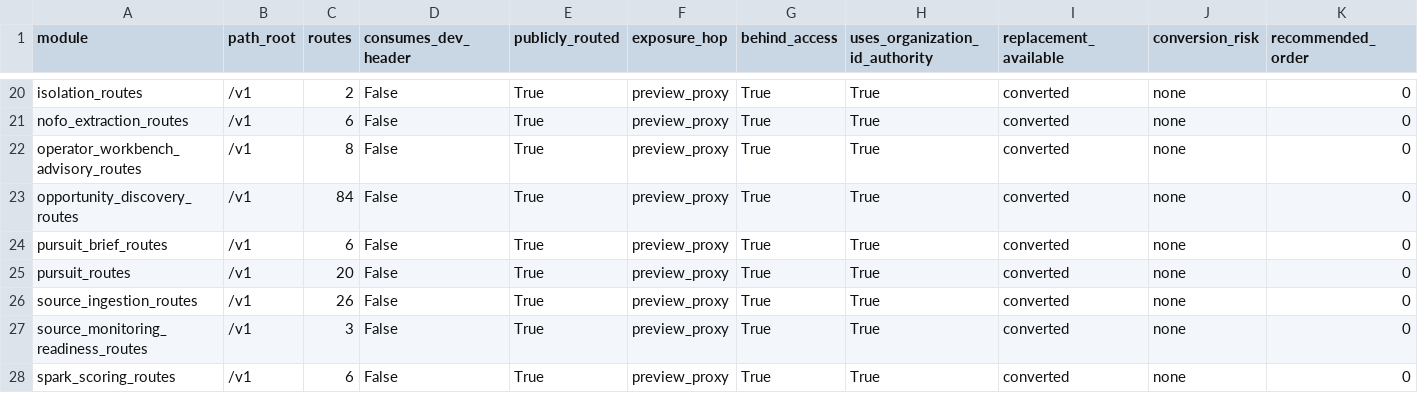
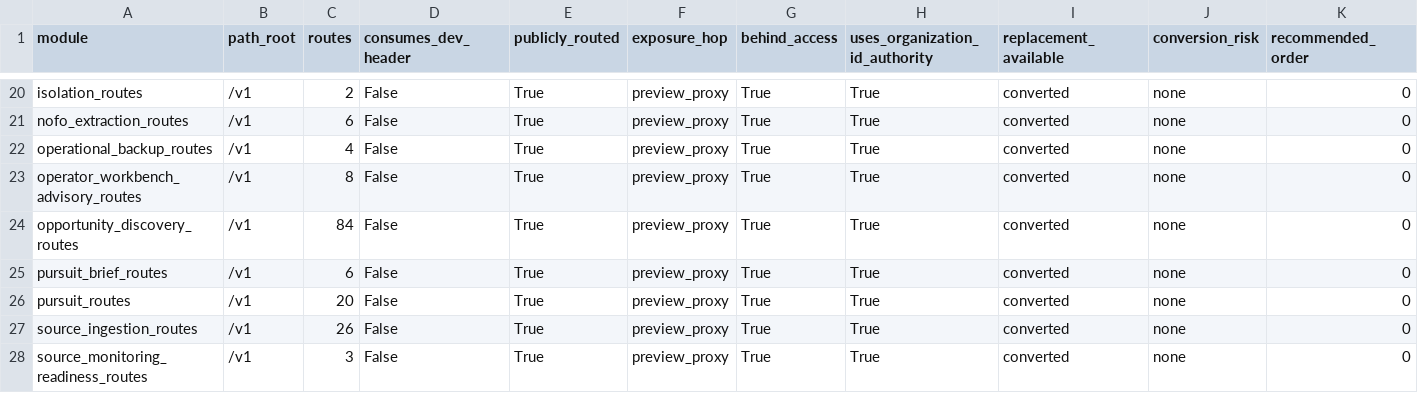
Before and after one commit to grayjosef/NativeForge, a CSV file: artifacts/login_live_dev_header_kill/dev_header_exposure_matrix.csv, drawn as a sheet; only a part is shown, gaps mark what is left out; the shorter side is filled out with more unchanged rows; the diff names each change by its address in the sheet, - before the commit and + after, or states it on an @@ line.

```diff
--- a/artifacts/login_live_dev_header_kill/dev_header_exposure_matrix.csv
+++ b/artifacts/login_live_dev_header_kill/dev_header_exposure_matrix.csv
+row 22: operational_backup_routes | /v1 | 4 | False | True | preview_proxy | True | True | converted | none | 0
```
Also changed, not shown: artifacts/dev_header_kill_gate134/converted_routes_matrix.csv, 32 other files.
